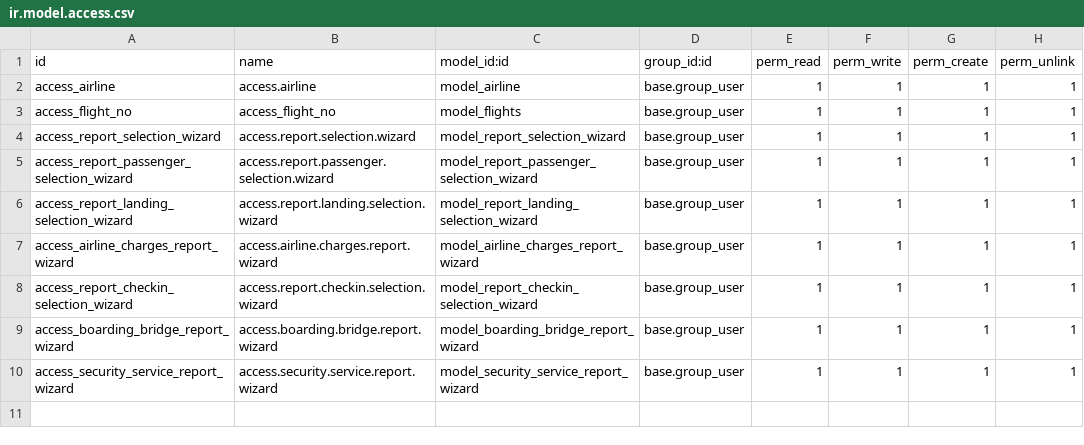
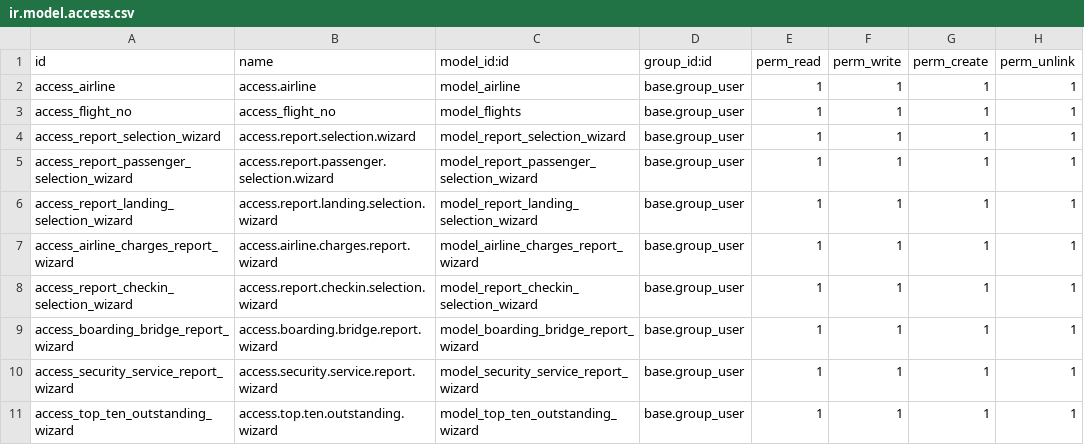
Before and after one commit to aungphone-mm/odoo_17, a CSV file: yacl_airline/security/ir.model.access.csv, drawn as a sheet; the diff names each change by its address in the sheet, - before the commit and + after, or states it on an @@ line.

Commit message:
top ten outstanding report

```diff
--- a/yacl_airline/security/ir.model.access.csv
+++ b/yacl_airline/security/ir.model.access.csv
+row 11: access_top_ten_outstanding_wizard | access.top.ten.outstanding.wizard | model_top_ten_outstanding_wizard | base.group_user | 1 | 1 | 1 | 1
```
Also changed, not shown: 7 other files.
